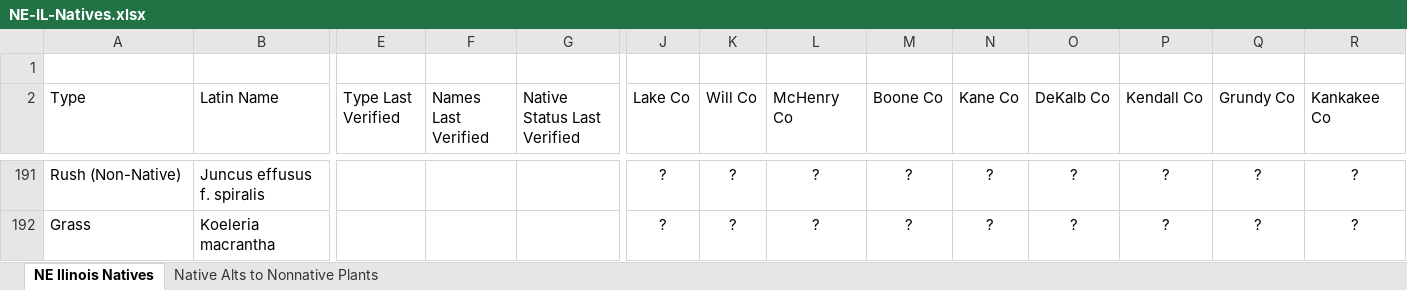
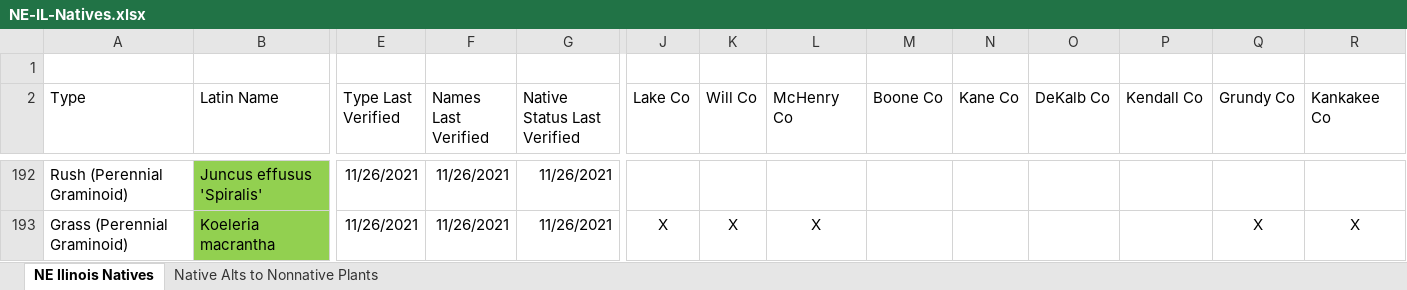
Before and after one commit to franklesniak/NE-Illinois-Native-Plants, an Excel workbook: NE-IL-Natives.xlsx, sheet NE Ilinois Natives, drawn as a sheet; only a part is shown, gaps mark what is left out; values as stored, in another font and other column widths than the file's, no borders; conditional formats not drawn; addresses are those after the commit; the diff covers the shown part only; the diff names each change by its address in the sheet, - before the commit and + after, or states it on an @@ line.

Commit message:
Update names and native status through 'M'

```diff
--- a/NE-IL-Natives.xlsx (sheet NE Ilinois Natives)
+++ b/NE-IL-Natives.xlsx (sheet NE Ilinois Natives)
-A192 (Type): Rush (Non-Native)
+A192 (Type): Rush (Perennial Graminoid)
-B192 (Latin Name): Juncus effusus f. spiralis
+B192 (Latin Name): Juncus effusus 'Spiralis'
-B192:B193 fill: none
+B192:B193 fill: #92D050
-E192:E193 (Type Last Verified): (empty)
+E192:E193 (Type Last Verified): 11/26/2021
-F192:F193 (Names Last Verified): (empty)
+F192:F193 (Names Last Verified): 11/26/2021
-G192:G193 (Native Status Last Verified): (empty)
+G192:G193 (Native Status Last Verified): 11/26/2021
-J192 (Lake Co): ?
+J192 (Lake Co): (empty)
-K192 (Will Co): ?
+K192 (Will Co): (empty)
-L192 (McHenry Co): ?
+L192 (McHenry Co): (empty)
-M192:M193 (Boone Co): ?
+M192:M193 (Boone Co): (empty)
-N192:N193 (Kane Co): ?
+N192:N193 (Kane Co): (empty)
-O192:O193 (DeKalb Co): ?
+O192:O193 (DeKalb Co): (empty)
-P192:P193 (Kendall Co): ?
+P192:P193 (Kendall Co): (empty)
-Q192 (Grundy Co): ?
+Q192 (Grundy Co): (empty)
-R192 (Kankakee Co): ?
+R192 (Kankakee Co): (empty)
-A193 (Type): Grass
+A193 (Type): Grass (Perennial Graminoid)
-J193 (Lake Co): ?
+J193 (Lake Co): X
-K193 (Will Co): ?
+K193 (Will Co): X
-L193 (McHenry Co): ?
+L193 (McHenry Co): X
-Q193 (Grundy Co): ?
+Q193 (Grundy Co): X
-R193 (Kankakee Co): ?
+R193 (Kankakee Co): X
```
Also changed, not shown: 8 added rows, 2 removed rows, 606 edited cells and cell formats elsewhere in this sheet, formulas that keep their value.
